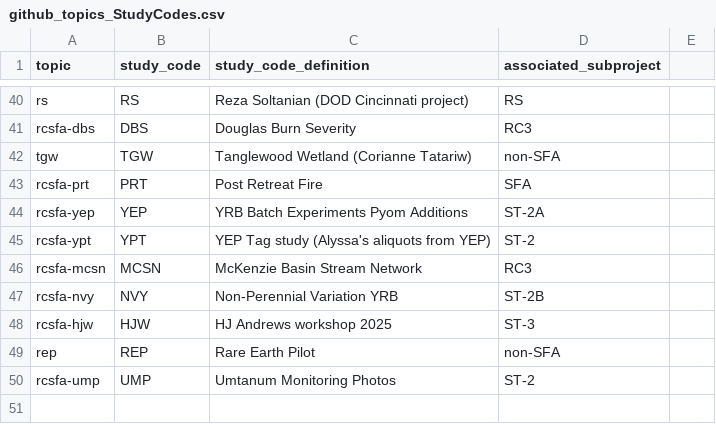
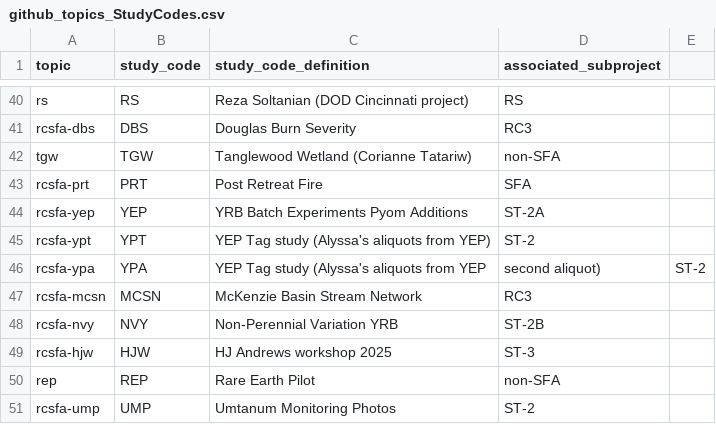
Before and after one commit to river-corridors-sfa/RCSFA_GitHub_Organization_Guidance, a CSV file: github_topics/github_topics_StudyCodes.csv, drawn as a sheet; only a part is shown, gaps mark what is left out; the diff names each change by its address in the sheet, - before the commit and + after, or states it on an @@ line.

Commit message:
Update github_topics_StudyCodes.csv

```diff
--- a/github_topics/github_topics_StudyCodes.csv
+++ b/github_topics/github_topics_StudyCodes.csv
+row 46: rcsfa-ypa | YPA | YEP Tag study (Alyssa's aliquots from YEP | second aliquot) | ST-2
```
